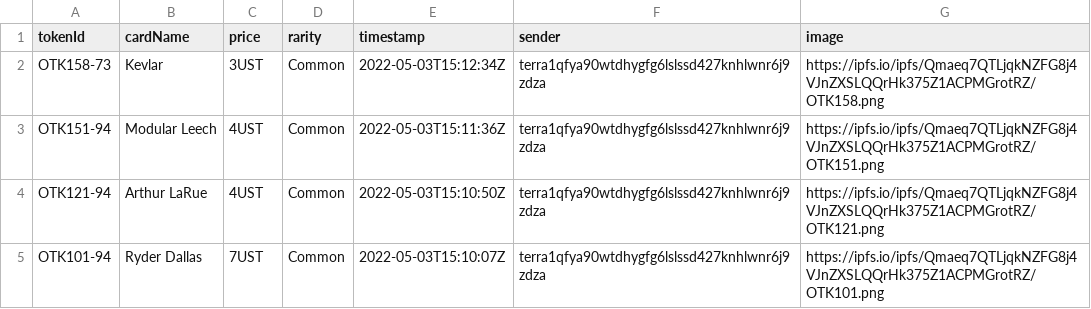
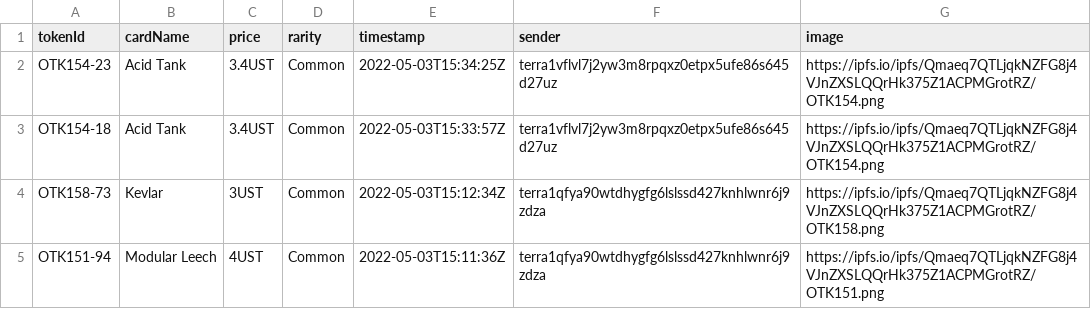
Before and after one commit to cryptoYJ/deviant-things, a CSV file: card-listings.csv, drawn as a sheet; only a part is shown; the shorter side is filled out with more unchanged rows.

Commit message:
update data

```diff
--- a/card-listings.csv
+++ b/card-listings.csv
@@ -1,2 +1,4 @@
 "tokenId","cardName","price","rarity","timestamp","sender","image"
+"OTK154-23","Acid Tank","3.4UST","Common","2022-05-03T15:34:25Z","terra1vflvl7j2yw3m8rpqxz0etpx5ufe86s645d27uz","https://ipfs.io/ipfs/Qmaeq7QTLjqkNZFG8j4VJnZXSLQQrHk375Z1ACPMGrotRZ/OTK154.png"
+"OTK154-18","Acid Tank","3.4UST","Common","2022-05-03T15:33:57Z","terra1vflvl7j2yw3m8rpqxz0etpx5ufe86s645d27uz","https://ipfs.io/ipfs/Qmaeq7QTLjqkNZFG8j4VJnZXSLQQrHk375Z1ACPMGrotRZ/OTK154.png"
 "OTK158-73","Kevlar","3UST","Common","2022-05-03T15:12:34Z","terra1qfya90wtdhygfg6lslssd427knhlwnr6j9zdza","https://ipfs.io/ipfs/Qmaeq7QTLjqkNZFG8j4VJnZXSLQQrHk375Z1ACPMGrotRZ/OTK158.png"
```
Also changed, not shown: 1 other file.
